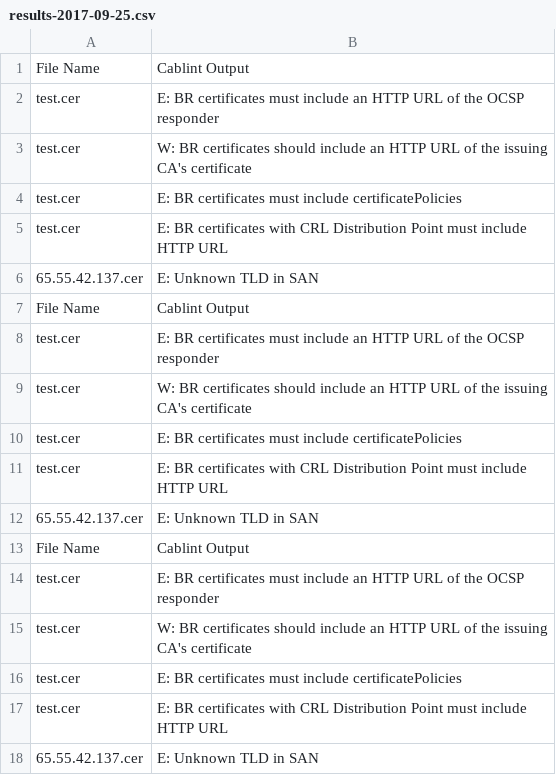
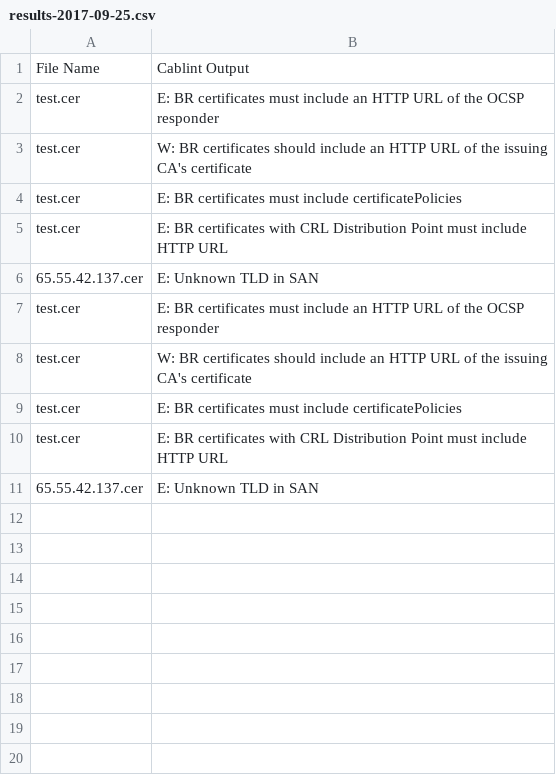
Before and after one commit to Santhanraj/cablint-api, a CSV file: results-2017-09-25.csv, drawn as a sheet.

```diff
--- a/results-2017-09-25.csv
+++ b/results-2017-09-25.csv
@@ -6,9 +6,2 @@ test.cer,E: BR certificates with CRL Distribution Point must include HTTP URL
 65.55.42.137.cer,E: Unknown TLD in SAN
-File Name,Cablint Output
-test.cer,E: BR certificates must include an HTTP URL of the OCSP responder
-test.cer,W: BR certificates should include an HTTP URL of the issuing CA's certificate
-test.cer,E: BR certificates must include certificatePolicies
-test.cer,E: BR certificates with CRL Distribution Point must include HTTP URL
-65.55.42.137.cer,E: Unknown TLD in SAN
-File Name,Cablint Output
 test.cer,E: BR certificates must include an HTTP URL of the OCSP responder
```
Also changed, not shown: 1 other file.
